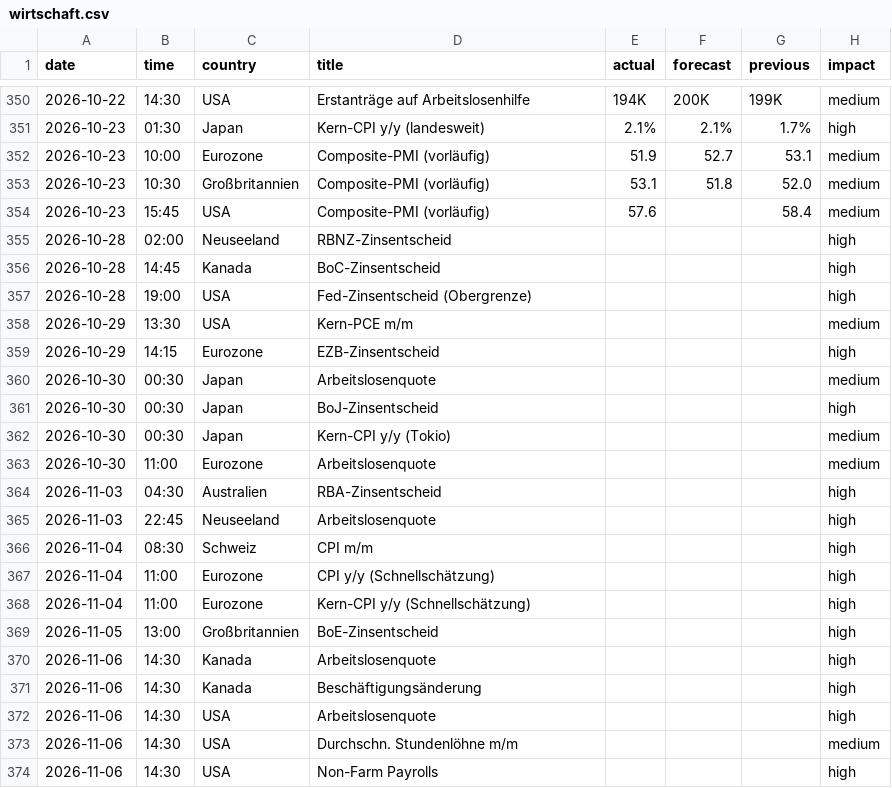
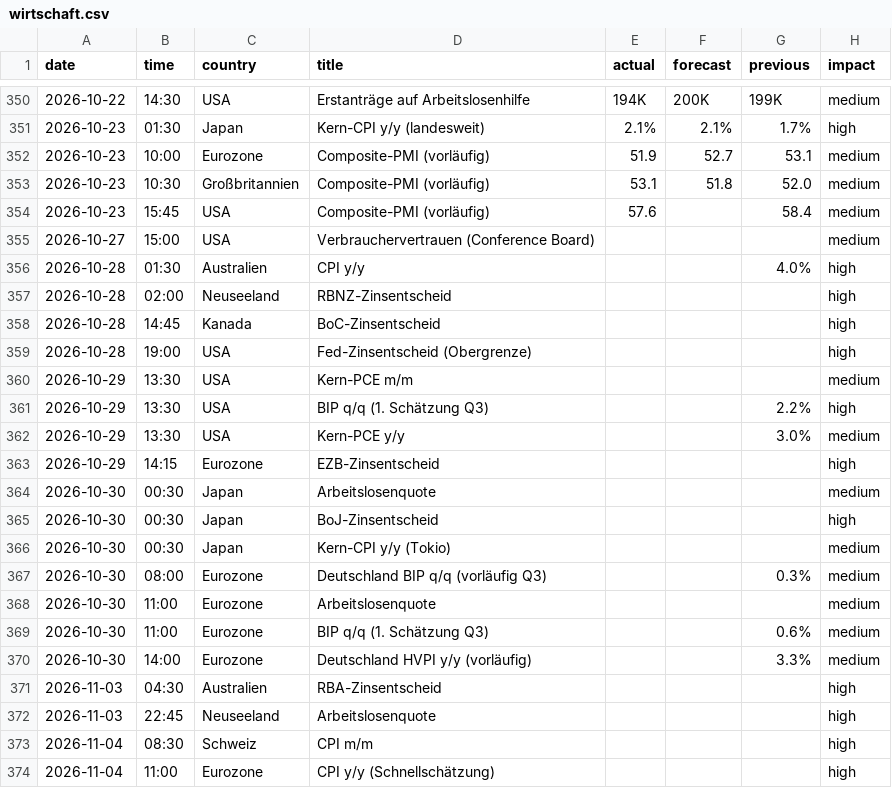
Before and after one commit to michelbrueck25-eng/journal-daten, a CSV file: wirtschaft.csv, drawn as a sheet; only a part is shown, gaps mark what is left out; the shorter side is filled out with more unchanged rows.

```diff
--- a/wirtschaft.csv
+++ b/wirtschaft.csv
@@ -354,2 +354,4 @@ date,time,country,title,actual,forecast,previous,impact
 2026-10-23,15:45,USA,Composite-PMI (vorläufig),57.6,,58.4,medium
+2026-10-27,15:00,USA,Verbrauchervertrauen (Conference Board),,,,medium
+2026-10-28,01:30,Australien,CPI y/y,,,4.0%,high
 2026-10-28,02:00,Neuseeland,RBNZ-Zinsentscheid,,,,high
@@ -358,2 +360,4 @@ date,time,country,title,actual,forecast,previous,impact
 2026-10-29,13:30,USA,Kern-PCE m/m,,,,medium
+2026-10-29,13:30,USA,BIP q/q (1. Schätzung Q3),,,2.2%,high
+2026-10-29,13:30,USA,Kern-PCE y/y,,,3.0%,medium
 2026-10-29,14:15,Eurozone,EZB-Zinsentscheid,,,,high
@@ -362,3 +366,6 @@ date,time,country,title,actual,forecast,previous,impact
 2026-10-30,00:30,Japan,Kern-CPI y/y (Tokio),,,,medium
+2026-10-30,08:00,Eurozone,Deutschland BIP q/q (vorläufig Q3),,,0.3%,medium
 2026-10-30,11:00,Eurozone,Arbeitslosenquote,,,,medium
+2026-10-30,11:00,Eurozone,BIP q/q (1. Schätzung Q3),,,0.6%,medium
+2026-10-30,14:00,Eurozone,Deutschland HVPI y/y (vorläufig),,,3.3%,medium
 2026-11-03,04:30,Australien,RBA-Zinsentscheid,,,,high
```
Also changed, not shown: lage.csv, 2 other files.
